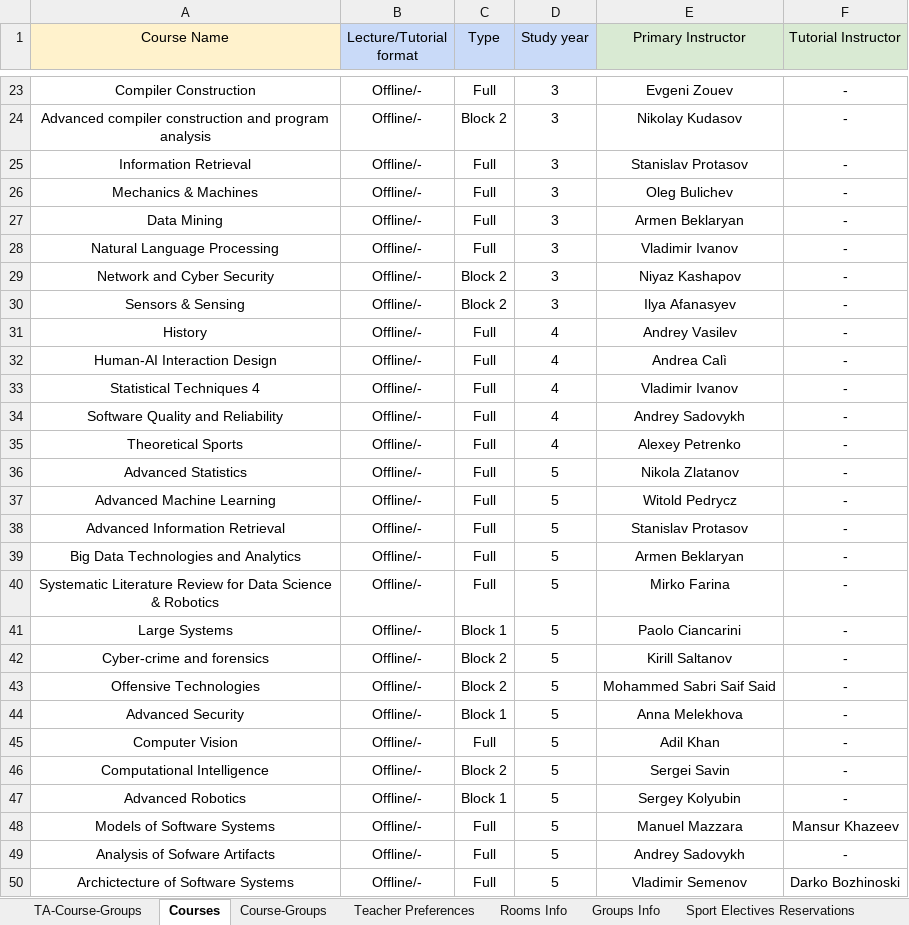
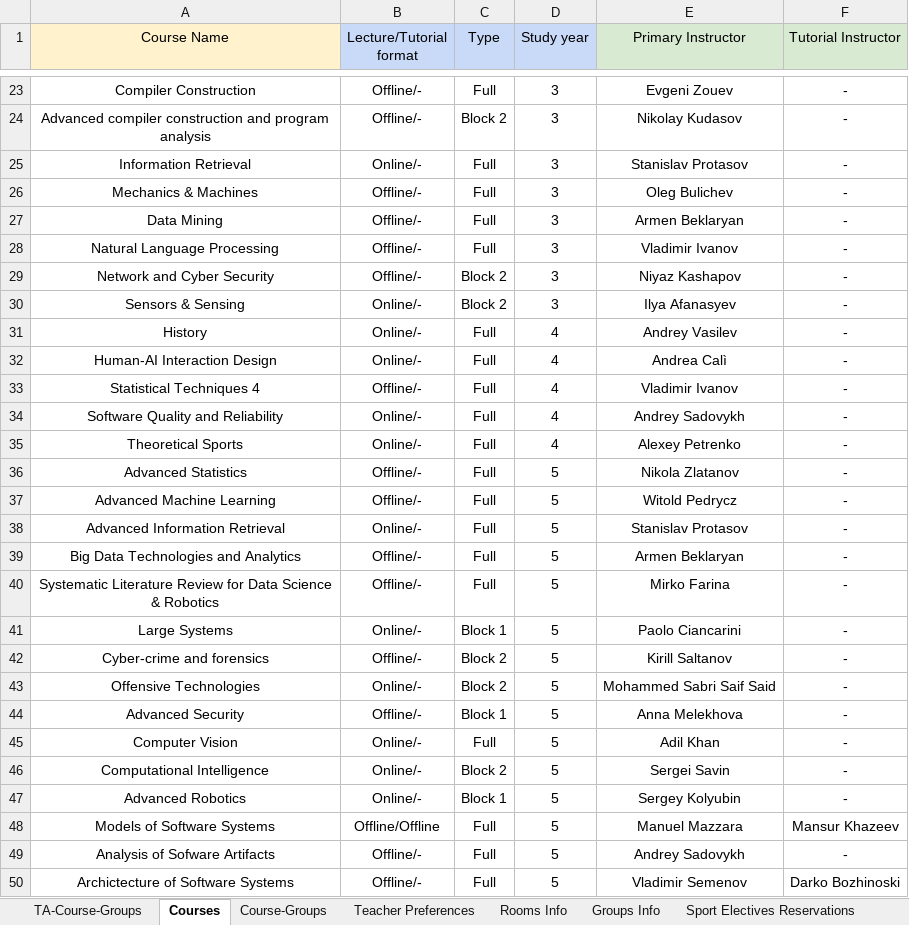
Before and after one commit to EgorLeb/iu_timetable_scheduler_, an Excel workbook: input_data/Time_Table_Input.xlsx, sheet Courses, drawn as a sheet; only a part is shown, gaps mark what is left out; values as stored, in another font and other column widths than the file's, no borders; the diff covers the shown part only; the diff names each change by its address in the sheet, - before the commit and + after, or states it on an @@ line.

Commit message:
Improve input file

```diff
--- a/input_data/Time_Table_Input.xlsx (sheet Courses)
+++ b/input_data/Time_Table_Input.xlsx (sheet Courses)
-B25 (Lecture/Tutorial format): Offline/-
+B25 (Lecture/Tutorial format): Online/-
-B30:B32 (Lecture/Tutorial format): Offline/-
+B30:B32 (Lecture/Tutorial format): Online/-
-B34:B35 (Lecture/Tutorial format): Offline/-
+B34:B35 (Lecture/Tutorial format): Online/-
-B38 (Lecture/Tutorial format): Offline/-
+B38 (Lecture/Tutorial format): Online/-
-B41 (Lecture/Tutorial format): Offline/-
+B41 (Lecture/Tutorial format): Online/-
-B43 (Lecture/Tutorial format): Offline/-
+B43 (Lecture/Tutorial format): Online/-
-B45:B47 (Lecture/Tutorial format): Offline/-
+B45:B47 (Lecture/Tutorial format): Online/-
-B48 (Lecture/Tutorial format): Offline/-
+B48 (Lecture/Tutorial format): Offline/Offline
```
Also changed, not shown: 11 edited cells elsewhere in this sheet.
